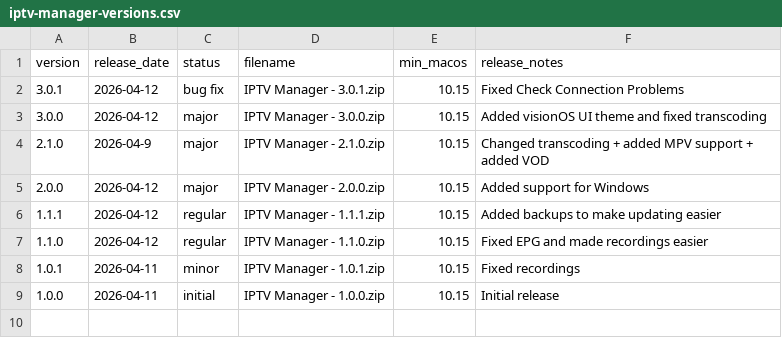
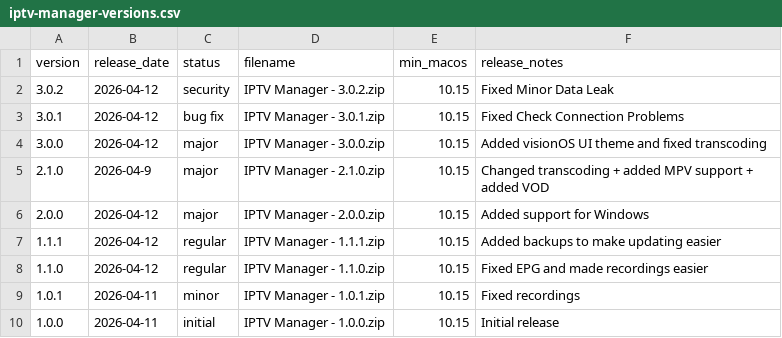
Before and after one commit to tobyjones1512/tobyjones1512.github.io, a CSV file: software/downloads/iptv-manager-versions.csv, drawn as a sheet; the diff names each change by its address in the sheet, - before the commit and + after, or states it on an @@ line.

```diff
--- a/software/downloads/iptv-manager-versions.csv
+++ b/software/downloads/iptv-manager-versions.csv
+row 2: 3.0.2 | 2026-04-12 | security | IPTV Manager - 3.0.2.zip | 10.15 | Fixed Minor Data Leak
```
Also changed, not shown: 3 other files.
